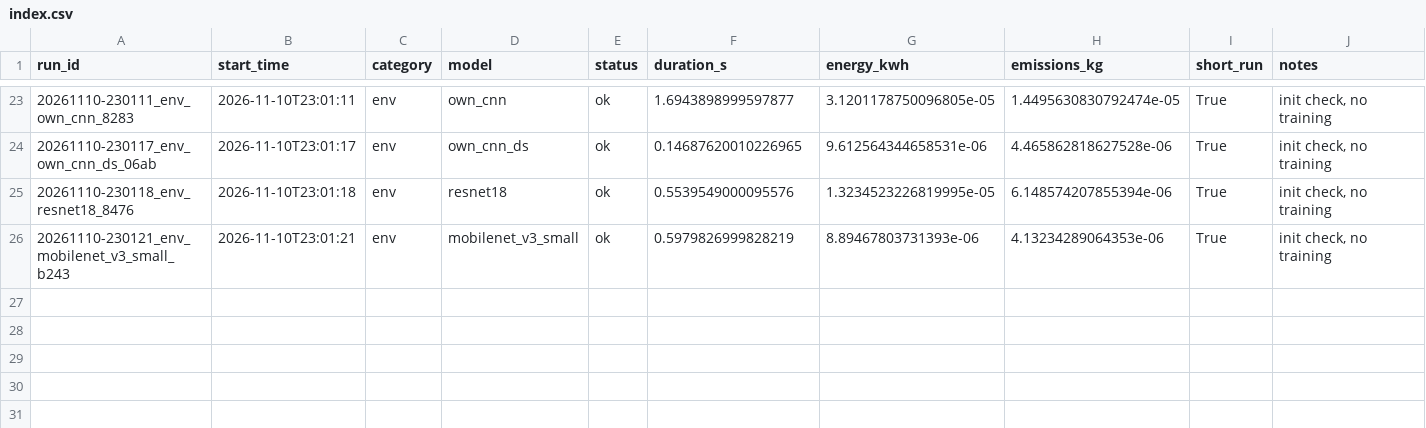
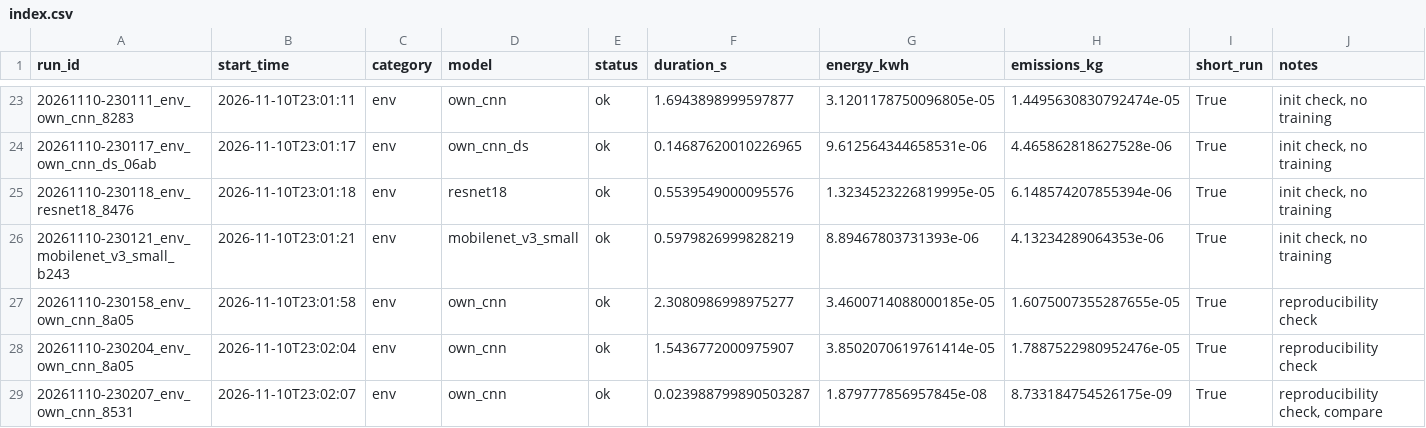
Before and after one commit to HalitBatuhanASLAN/DL-Project, a CSV file: runs/index.csv, drawn as a sheet; only a part is shown, gaps mark what is left out; the diff names each change by its address in the sheet, - before the commit and + after, or states it on an @@ line.

```diff
--- a/runs/index.csv
+++ b/runs/index.csv
+row 27: 20261110-230158_env_own_cnn_8a05 | 2026-11-10T23:01:58 | env | own_cnn | ok | 2.3080986998975277 | 3.4600714088000185e-05 | 1.6075007355287655e-05 | True | reproducibility check
+row 28: 20261110-230204_env_own_cnn_8a05 | 2026-11-10T23:02:04 | env | own_cnn | ok | 1.5436772000975907 | 3.8502070619761414e-05 | 1.7887522980952476e-05 | True | reproducibility check
+row 29: 20261110-230207_env_own_cnn_8531 | 2026-11-10T23:02:07 | env | own_cnn | ok | 0.023988799890503287 | 1.879777856957845e-08 | 8.733184754526175e-09 | True | reproducibility check, compare
```
Also changed, not shown: 14 other files.
